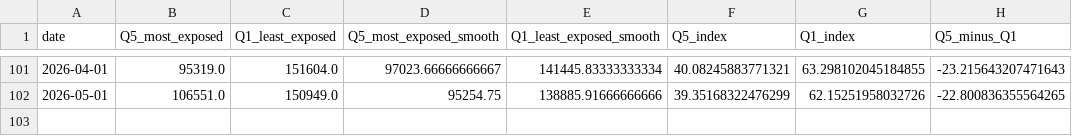
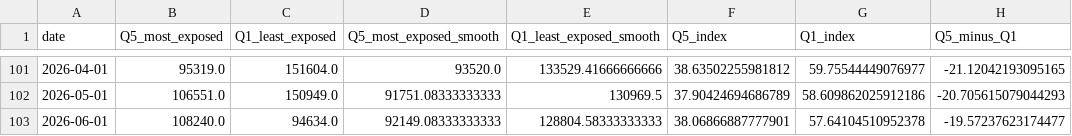
Before and after one commit to ParthG60/ai-economic-indicators-uk, a CSV file: data/canaries/canaries_demand_by_exposure.csv, drawn as a sheet; only a part is shown, gaps mark what is left out; the diff covers the shown part only.

```diff
--- a/data/canaries/canaries_demand_by_exposure.csv
+++ b/data/canaries/canaries_demand_by_exposure.csv
@@ -101,2 +101,3 @@ date,Q5_most_exposed,Q1_least_exposed,Q5_most_exposed_smooth,Q1_least_exposed_sm
-2026-04-01,95319.0,151604.0,97023.66666666667,141445.83333333334,40.08245883771321,63.298102045184855,-23.215643207471643
-2026-05-01,106551.0,150949.0,95254.75,138885.91666666666,39.35168322476299,62.15251958032726,-22.800836355564265
+2026-04-01,95319.0,151604.0,93520.0,133529.41666666666,38.63502255981812,59.75544449076977,-21.12042193095165
+2026-05-01,106551.0,150949.0,91751.08333333333,130969.5,37.90424694686789,58.609862025912186,-20.705615079044293
+2026-06-01,108240.0,94634.0,92149.08333333333,128804.58333333333,38.06866887777901,57.64104510952378,-19.57237623174477
```
Also changed, not shown: 57 edited cells elsewhere in this file, data/canaries/occupation_exposure_quintiles.csv, data/takeoff/electricity_consumption_growth.csv, 5 other files.
